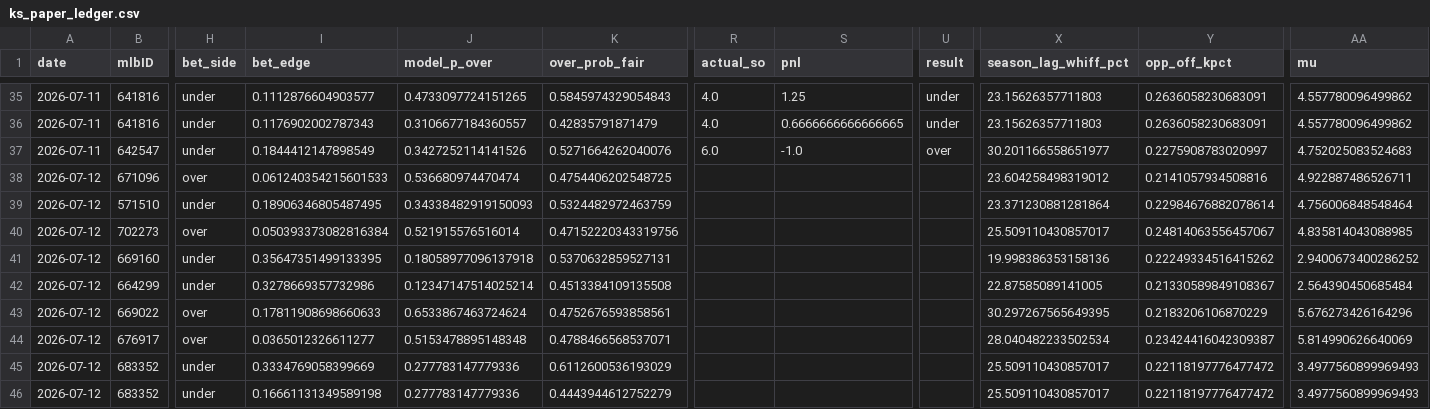
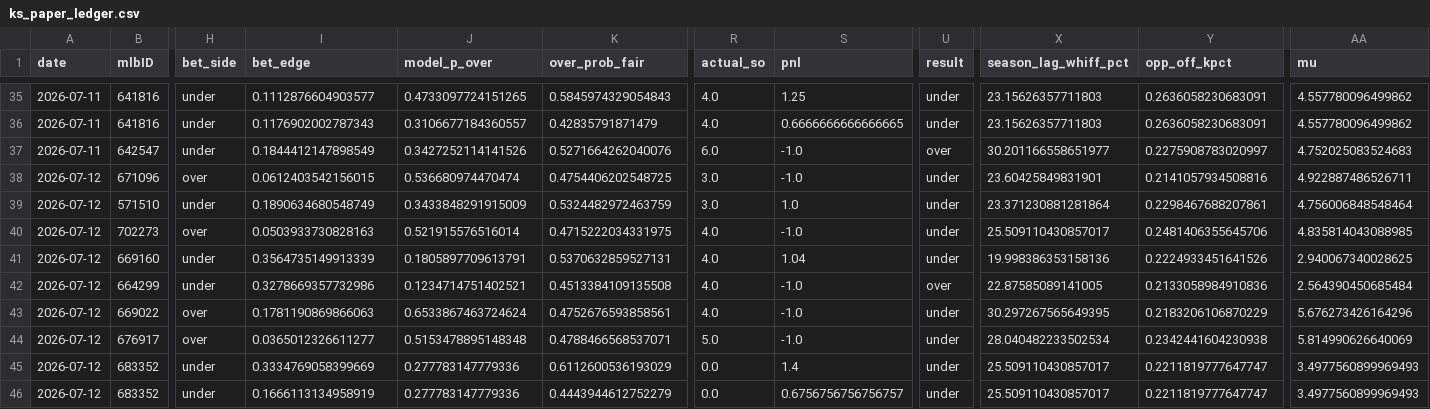
Before and after one commit to jackgoad05-afk/mlb-k-props, a CSV file: output/ks_paper_ledger.csv, drawn as a sheet; only a part is shown, gaps mark what is left out; the diff covers the shown part only; the diff names each change by its address in the sheet, - before the commit and + after, or states it on an @@ line.

```diff
--- a/output/ks_paper_ledger.csv
+++ b/output/ks_paper_ledger.csv
-I38 (bet_edge): 0.061240354215601533
+I38 (bet_edge): 0.0612403542156015
-R38:R39 (actual_so): (empty)
+R38:R39 (actual_so): 3.0
-S38 (pnl): (empty)
+S38 (pnl): -1.0
-U38:U41 (result): (empty)
+U38:U41 (result): under
-X38 (season_lag_whiff_pct): 23.604258498319012
+X38 (season_lag_whiff_pct): 23.60425849831901
-I39 (bet_edge): 0.18906346805487495
+I39 (bet_edge): 0.1890634680548749
-J39 (model_p_over): 0.34338482919150093
+J39 (model_p_over): 0.3433848291915009
-S39 (pnl): (empty)
+S39 (pnl): 1.0
-Y39 (opp_off_kpct): 0.22984676882078614
+Y39 (opp_off_kpct): 0.2298467688207861
-I40 (bet_edge): 0.050393373082816384
+I40 (bet_edge): 0.0503933730828163
-K40 (over_prob_fair): 0.47152220343319756
+K40 (over_prob_fair): 0.4715222034331975
-R40:R43 (actual_so): (empty)
+R40:R43 (actual_so): 4.0
-S40 (pnl): (empty)
+S40 (pnl): -1.0
-Y40 (opp_off_kpct): 0.24814063556457067
+Y40 (opp_off_kpct): 0.2481406355645706
-I41 (bet_edge): 0.35647351499133395
+I41 (bet_edge): 0.3564735149913339
-J41 (model_p_over): 0.18058977096137918
+J41 (model_p_over): 0.1805897709613791
-S41 (pnl): (empty)
+S41 (pnl): 1.04
-Y41 (opp_off_kpct): 0.22249334516415262
+Y41 (opp_off_kpct): 0.2224933451641526
-AA41 (mu): 2.9400673400286252
+AA41 (mu): 2.940067340028625
-J42 (model_p_over): 0.12347147514025214
+J42 (model_p_over): 0.1234714751402521
-S42:S44 (pnl): (empty)
+S42:S44 (pnl): -1.0
-U42 (result): (empty)
+U42 (result): over
-Y42 (opp_off_kpct): 0.21330589849108367
+Y42 (opp_off_kpct): 0.2133058984910836
-I43 (bet_edge): 0.17811908698660633
+I43 (bet_edge): 0.1781190869866063
-U43:U46 (result): (empty)
+U43:U46 (result): under
-R44 (actual_so): (empty)
+R44 (actual_so): 5.0
-Y44 (opp_off_kpct): 0.23424416042309387
+Y44 (opp_off_kpct): 0.2342441604230938
-R45:R46 (actual_so): (empty)
+R45:R46 (actual_so): 0.0
-S45 (pnl): (empty)
+S45 (pnl): 1.4
-Y45:Y46 (opp_off_kpct): 0.22118197776477472
+Y45:Y46 (opp_off_kpct): 0.2211819777647747
-I46 (bet_edge): 0.16661131349589198
+I46 (bet_edge): 0.1666113134958919
-S46 (pnl): (empty)
+S46 (pnl): 0.6756756756756757
```
Also changed, not shown: 88 edited cells elsewhere in this file, data/raw/pitcher_gamelogs_2026.csv, output/ml_predictions_ledger.csv.
